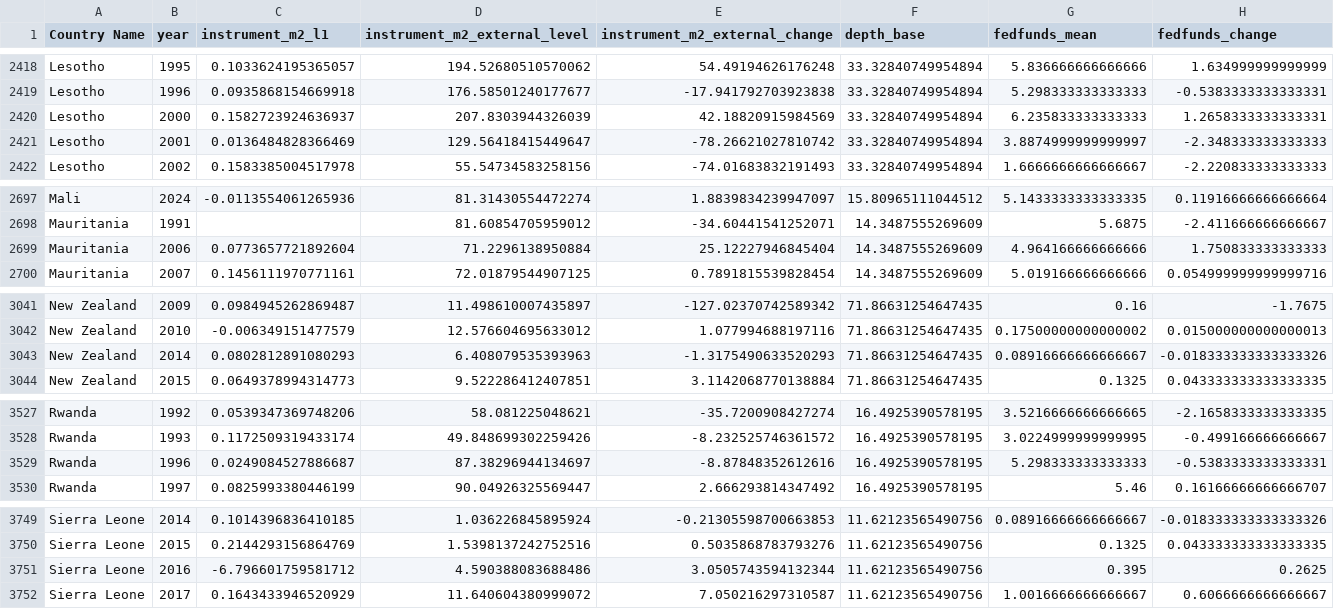
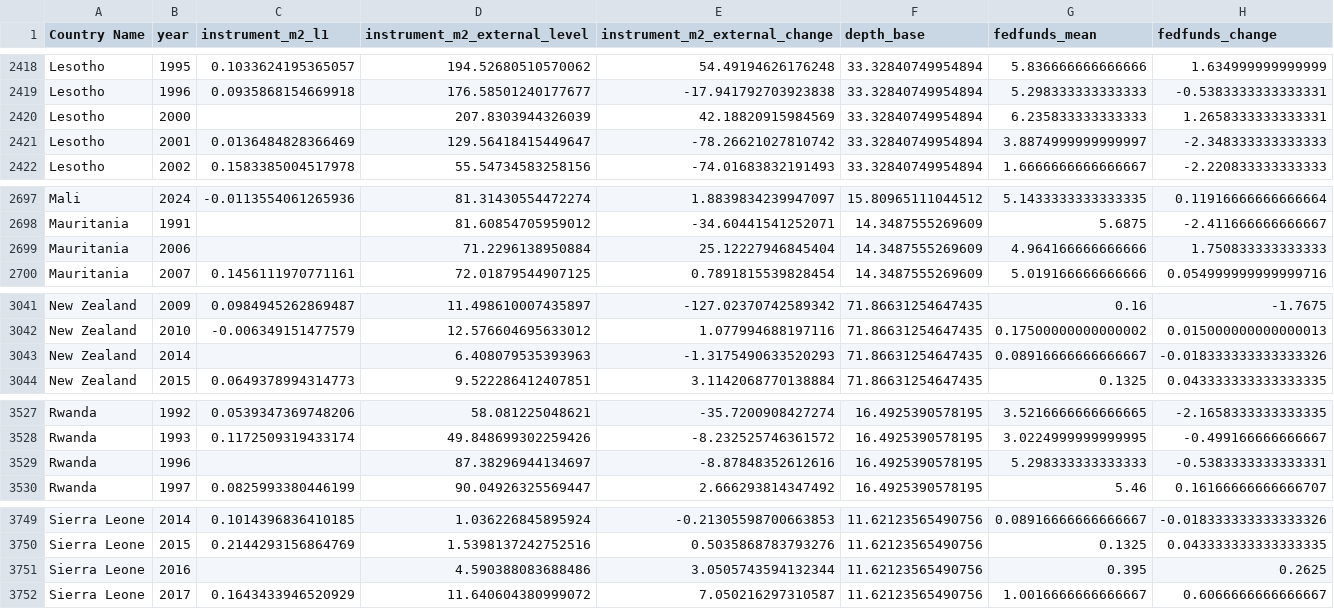
Before and after one commit to 4minutes-chung/monetary-panel-study, a CSV file: 02_data/supporting/bartik_instruments_1991_2024.csv, drawn as a sheet; only a part is shown, gaps mark what is left out; the diff covers the shown part only.

```diff
--- a/02_data/supporting/bartik_instruments_1991_2024.csv
+++ b/02_data/supporting/bartik_instruments_1991_2024.csv
@@ -2419,3 +2419,3 @@ Lesotho,1995,0.1033624195365057,194.52680510570062,54.49194626176248,33.32840749
 Lesotho,1996,0.0935868154669918,176.58501240177677,-17.941792703923838,33.32840749954894,5.298333333333333,-0.5383333333333331
-Lesotho,2000,0.1582723924636937,207.8303944326039,42.18820915984569,33.32840749954894,6.235833333333333,1.2658333333333331
+Lesotho,2000,,207.8303944326039,42.18820915984569,33.32840749954894,6.235833333333333,1.2658333333333331
 Lesotho,2001,0.0136484828366469,129.56418415449647,-78.26621027810742,33.32840749954894,3.8874999999999997,-2.348333333333333
@@ -2698,3 +2698,3 @@ Mali,2024,-0.0113554061265936,81.31430554472274,1.8839834239947097,15.8096511104
 Mauritania,1991,,81.60854705959012,-34.60441541252071,14.3487555269609,5.6875,-2.411666666666667
-Mauritania,2006,0.0773657721892604,71.2296138950884,25.12227946845404,14.3487555269609,4.964166666666666,1.750833333333333
+Mauritania,2006,,71.2296138950884,25.12227946845404,14.3487555269609,4.964166666666666,1.750833333333333
 Mauritania,2007,0.1456111970771161,72.01879544907125,0.7891815539828454,14.3487555269609,5.019166666666666,0.054999999999999716
@@ -3042,3 +3042,3 @@ New Zealand,2009,0.0984945262869487,11.498610007435897,-127.02370742589342,71.86
 New Zealand,2010,-0.006349151477579,12.576604695633012,1.077994688197116,71.86631254647435,0.17500000000000002,0.015000000000000013
-New Zealand,2014,0.0802812891080293,6.408079535393963,-1.3175490633520293,71.86631254647435,0.08916666666666667,-0.018333333333333326
+New Zealand,2014,,6.408079535393963,-1.3175490633520293,71.86631254647435,0.08916666666666667,-0.018333333333333326
 New Zealand,2015,0.0649378994314773,9.522286412407851,3.1142068770138884,71.86631254647435,0.1325,0.043333333333333335
@@ -3528,3 +3528,3 @@ Rwanda,1992,0.0539347369748206,58.081225048621,-35.7200908427274,16.492539057819
 Rwanda,1993,0.1172509319433174,49.848699302259426,-8.232525746361572,16.4925390578195,3.0224999999999995,-0.499166666666667
-Rwanda,1996,0.0249084527886687,87.38296944134697,-8.87848352612616,16.4925390578195,5.298333333333333,-0.5383333333333331
+Rwanda,1996,,87.38296944134697,-8.87848352612616,16.4925390578195,5.298333333333333,-0.5383333333333331
 Rwanda,1997,0.0825993380446199,90.04926325569447,2.666293814347492,16.4925390578195,5.46,0.16166666666666707
@@ -3750,3 +3750,3 @@ Sierra Leone,2014,0.1014396836410185,1.036226845895924,-0.21305598700663853,11.6
 Sierra Leone,2015,0.2144293156864769,1.5398137242752516,0.5035868783793276,11.62123565490756,0.1325,0.043333333333333335
-Sierra Leone,2016,-6.796601759581712,4.590388083688486,3.0505743594132344,11.62123565490756,0.395,0.2625
+Sierra Leone,2016,,4.590388083688486,3.0505743594132344,11.62123565490756,0.395,0.2625
 Sierra Leone,2017,0.1643433946520929,11.640604380999072,7.050216297310587,11.62123565490756,1.0016666666666667,0.6066666666666667
```
Also changed, not shown: 7 edited cells elsewhere in this file, 04_current_results/tables/short_run_lp/interpretation_metrics.csv, 04_current_results/tables/short_run_lp/lp_iv_all_results.csv, 28 other files.
